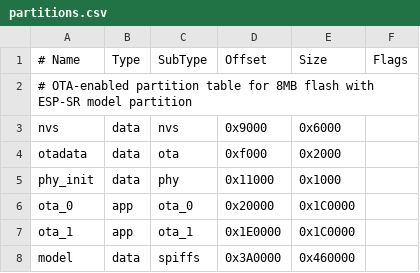
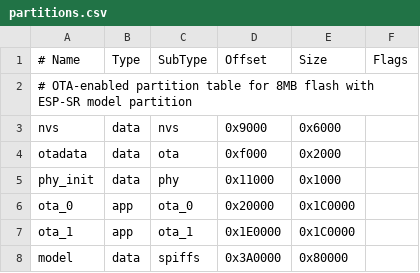
Before and after one commit to Bri-J-C/ha-listeners, a CSV file: firmware/partitions.csv, drawn as a sheet.

```diff
--- a/firmware/partitions.csv
+++ b/firmware/partitions.csv
@@ -7,2 +7,2 @@ ota_0,    app,  ota_0,   0x20000,  0x1C0000,
 ota_1,    app,  ota_1,   0x1E0000, 0x1C0000,
-model,    data, spiffs,  0x3A0000, 0x460000,
+model,    data, spiffs,  0x3A0000, 0x80000,
```
Also changed, not shown: 1 other file.
